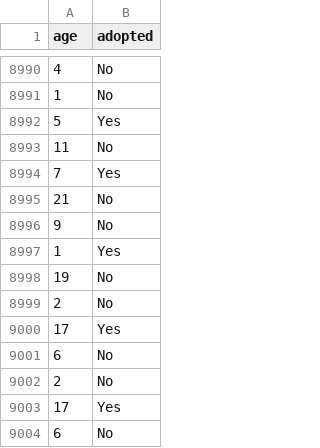
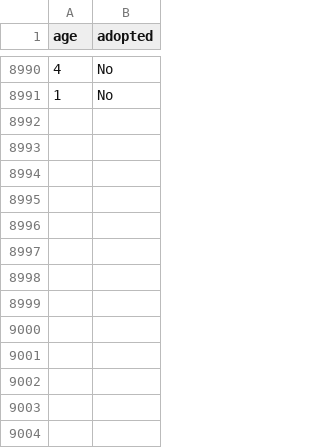
Before and after one commit to leandroalmada86/morsures_d_animaux, a CSV file: data/age_adopte.csv, drawn as a sheet; only a part is shown, gaps mark what is left out.

Commit message:
update data, README and analysis

```diff
--- a/data/age_adopte.csv
+++ b/data/age_adopte.csv
@@ -8991,14 +8991 @@ age,adopted
 1,No
-5,Yes
-11,No
-7,Yes
-21,No
-9,No
-1,Yes
-19,No
-2,No
-17,Yes
-6,No
-2,No
-17,Yes
-6,No
```
Also changed, not shown: 2 other files.
